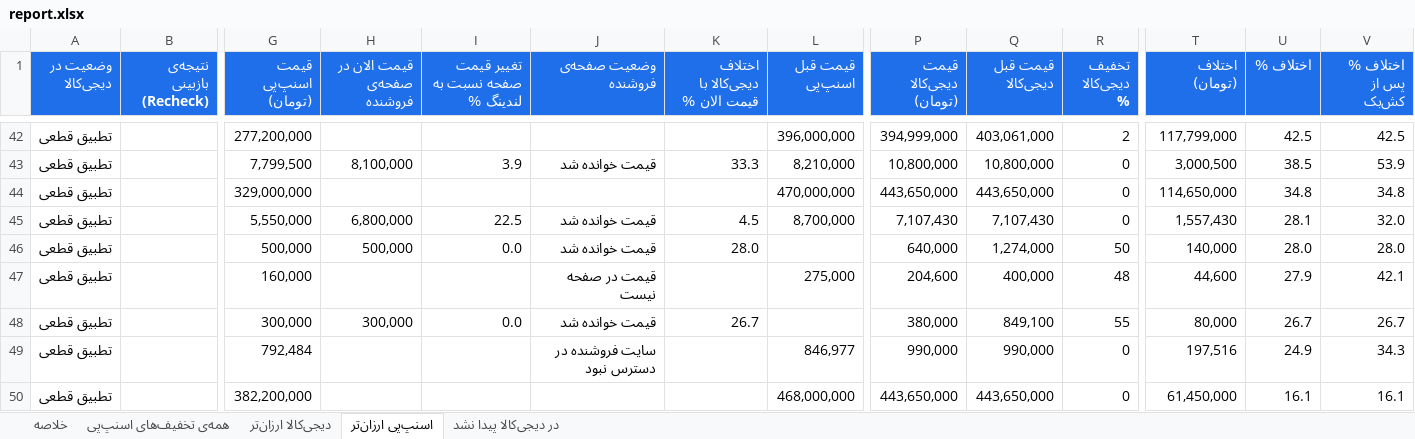
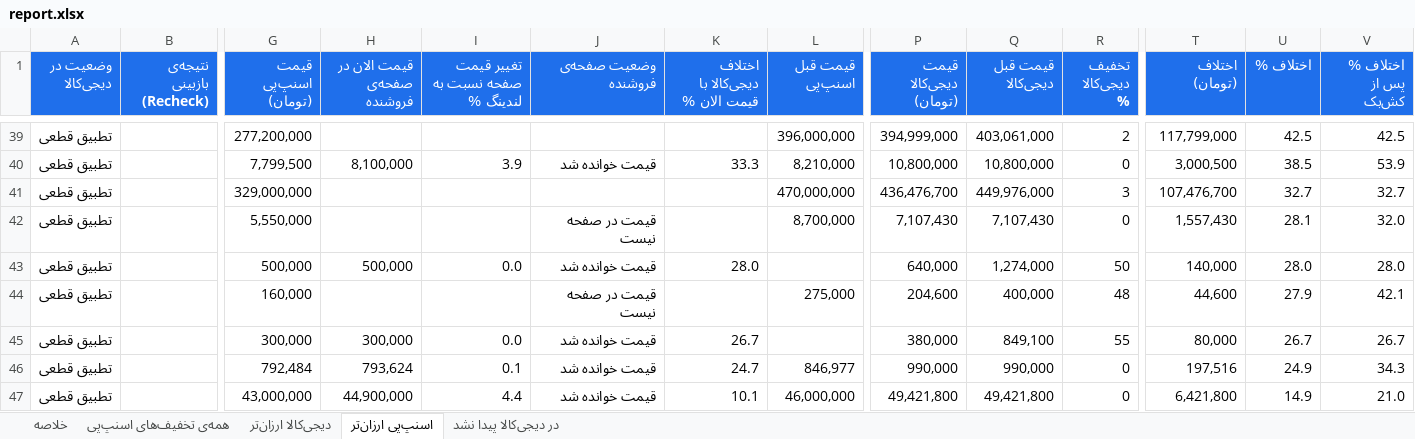
Before and after one commit to Ehsan-Moeininejad/snapppay-vs-digikala, an Excel workbook: data/report.xlsx, sheet اسنپ‌پی ارزان‌تر, drawn as a sheet; only a part is shown, gaps mark what is left out; the shorter side is filled out with more unchanged rows; values as stored, in another font and other column widths than the file's, no borders; removed rows and columns are numbered as before the commit, all else as after; rows hold the shown columns only; the diff covers the shown part only; the diff names each change by its address in the sheet, - before the commit and + after, or states it on an @@ line.

```diff
--- a/data/report.xlsx (sheet اسنپ‌پی ارزان‌تر)
+++ b/data/report.xlsx (sheet اسنپ‌پی ارزان‌تر)
-P41 (قیمت دیجی‌کالا (تومان)): 443,650,000
+P41 (قیمت دیجی‌کالا (تومان)): 436,476,700
-Q41 (قیمت قبل دیجی‌کالا): 443,650,000
+Q41 (قیمت قبل دیجی‌کالا): 449,976,000
-R41 (تخفیف دیجی‌کالا %): 0
+R41 (تخفیف دیجی‌کالا %): 3
-T41 (اختلاف (تومان)): 114,650,000
+T41 (اختلاف (تومان)): 107,476,700
-U41 (اختلاف %): 34.8
+U41 (اختلاف %): 32.7
-V41 (اختلاف % پس از کش‌بک): 34.8
+V41 (اختلاف % پس از کش‌بک): 32.7
-H42 (قیمت الان در صفحه‌ی فروشنده): 6,800,000
+H42 (قیمت الان در صفحه‌ی فروشنده): (empty)
-I42 (تغییر قیمت صفحه نسبت به لندینگ %): 22.5
+I42 (تغییر قیمت صفحه نسبت به لندینگ %): (empty)
-J42 (وضعیت صفحه‌ی فروشنده): قیمت خوانده شد
+J42 (وضعیت صفحه‌ی فروشنده): قیمت در صفحه نیست
-K42 (اختلاف دیجی‌کالا با قیمت الان %): 4.5
+K42 (اختلاف دیجی‌کالا با قیمت الان %): (empty)
-H46 (قیمت الان در صفحه‌ی فروشنده): (empty)
+H46 (قیمت الان در صفحه‌ی فروشنده): 793,624
-I46 (تغییر قیمت صفحه نسبت به لندینگ %): (empty)
+I46 (تغییر قیمت صفحه نسبت به لندینگ %): 0.1
-J46 (وضعیت صفحه‌ی فروشنده): سایت فروشنده در دسترس نبود
+J46 (وضعیت صفحه‌ی فروشنده): قیمت خوانده شد
-K46 (اختلاف دیجی‌کالا با قیمت الان %): (empty)
+K46 (اختلاف دیجی‌کالا با قیمت الان %): 24.7
-row 50: تطبیق قطعی |  | 382,200,000 |  |  |  |  | 468,000,000 | 443,650,000 | 443,650,000 | 0 | 61,450,000 | 16.1 | 16.1
```
Also changed, not shown: 7 added rows, 10 removed rows and 10 edited cells elsewhere in this sheet, sheet همه‌ی تخفیف‌های اسنپ‌پی, sheet دیجی‌کالا ارزان‌تر, sheet در دیجی‌کالا پیدا نشد, sheet خلاصه, 4 other files.
